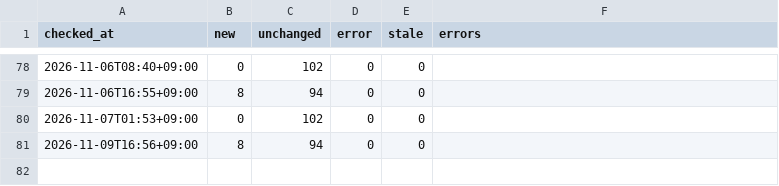
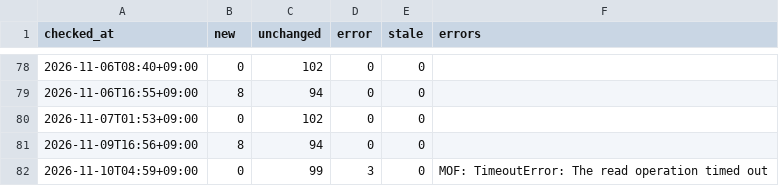
Before and after one commit to git-san-934/portal, a CSV file: boj-stats/pipeline/reports/fetch_history.csv, drawn as a sheet; only a part is shown, gaps mark what is left out; the diff names each change by its address in the sheet, - before the commit and + after, or states it on an @@ line.

```diff
--- a/boj-stats/pipeline/reports/fetch_history.csv
+++ b/boj-stats/pipeline/reports/fetch_history.csv
+row 82: 2026-11-10T04:59+09:00 | 0 | 99 | 3 | 0 | MOF: TimeoutError: The read operation timed out
```
Also changed, not shown: 4 other files.
